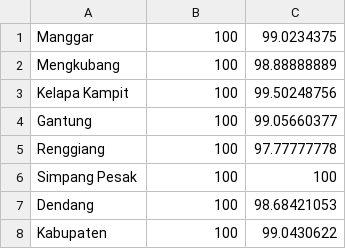
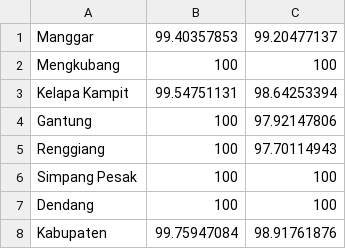
Before and after one commit to willypermana/profil-kesehatan-2025, a CSV file: bab_05/bab_05_14_dataKN1KN3.csv, drawn as a sheet.

```diff
--- a/bab_05/bab_05_14_dataKN1KN3.csv
+++ b/bab_05/bab_05_14_dataKN1KN3.csv
@@ -1,8 +1,8 @@
-Manggar;100;99.0234375
-Mengkubang;100;98.88888889
-Kelapa Kampit;100;99.50248756
-Gantung;100;99.05660377
-Renggiang;100;97.77777778
+Manggar;99.40357853;99.20477137
+Mengkubang;100;100
+Kelapa Kampit;99.54751131;98.64253394
+Gantung;100;97.92147806
+Renggiang;100;97.70114943
 Simpang Pesak;100;100
-Dendang;100;98.68421053
-Kabupaten;100;99.0430622
+Dendang;100;100
+Kabupaten;99.75947084;98.91761876
```
Also changed, not shown: bab_05/bab_05_13_dataBBLR.csv, bab_05/bab_05_13a_dataPrematur.csv, 25 other files.
